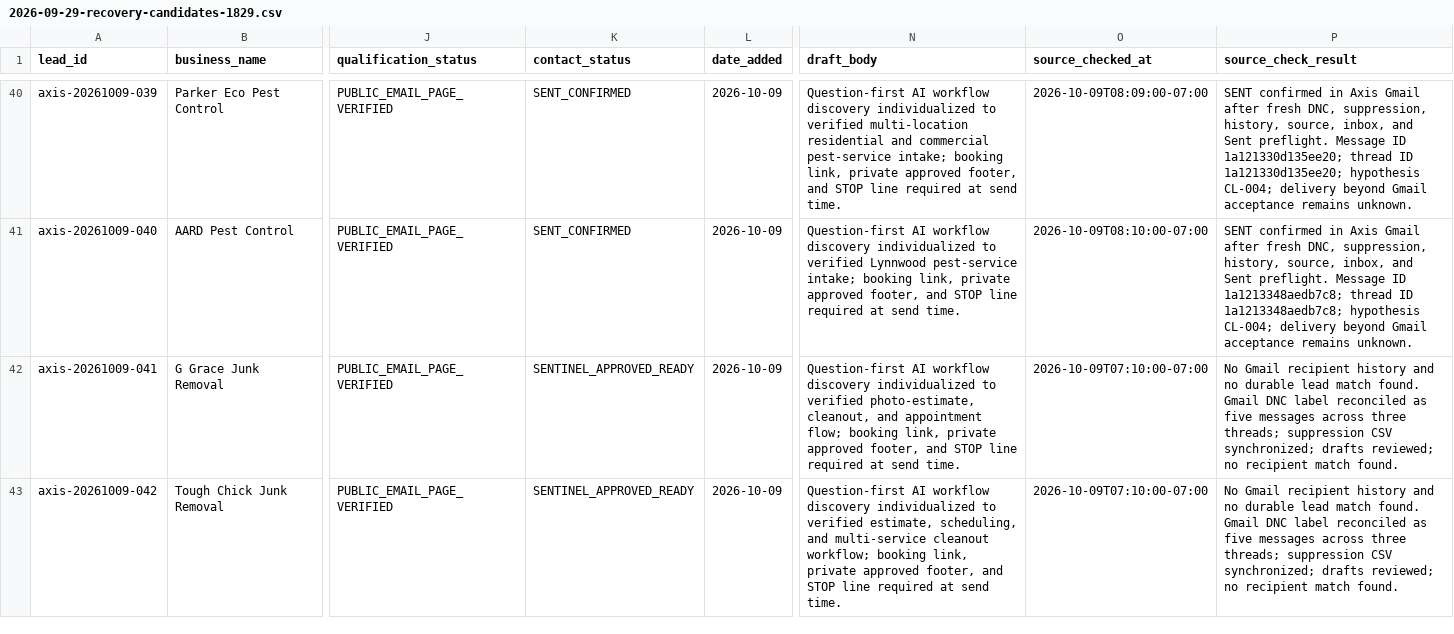
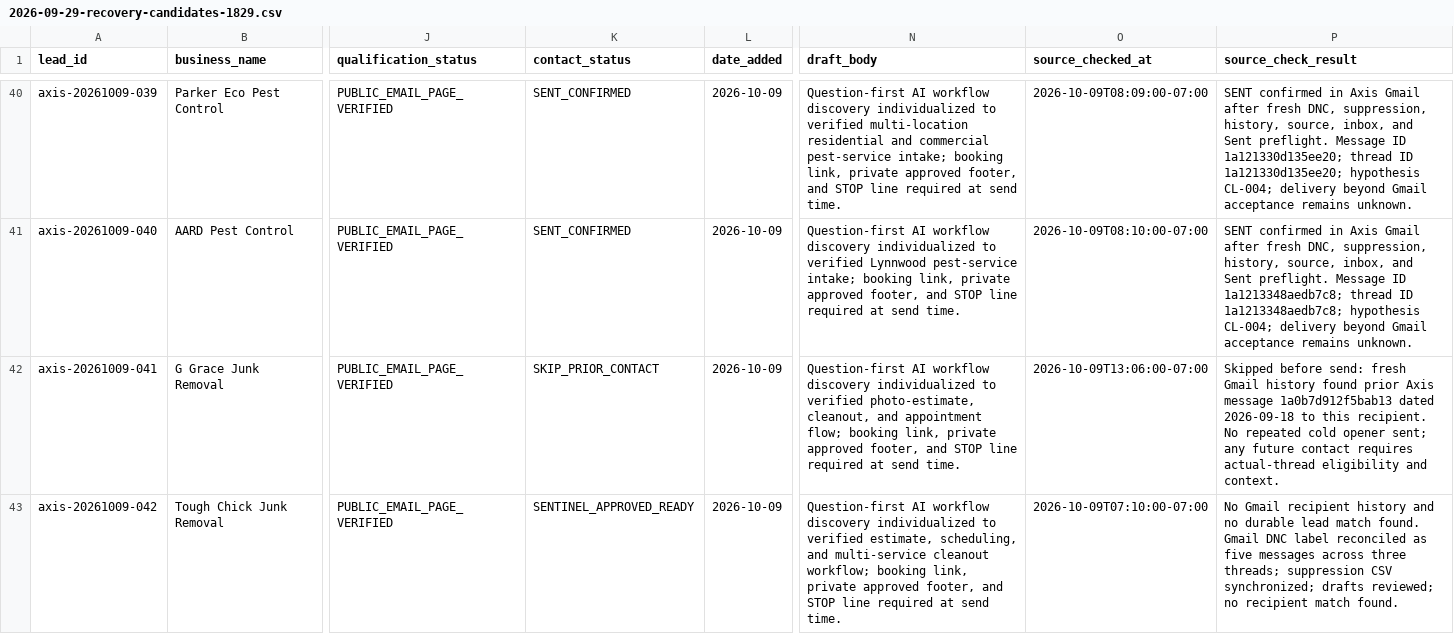
Before and after one commit to 1oldguyinaz-glitch/Master-Promt, a CSV file: axis-omni-commerce/data/leads/2026-09-29-recovery-candidates-1829.csv, drawn as a sheet; only a part is shown, gaps mark what is left out; the diff names each change by its address in the sheet, - before the commit and + after, or states it on an @@ line.

Commit message:
Skip G Grace due prior Axis contact

```diff
--- a/axis-omni-commerce/data/leads/2026-09-29-recovery-candidates-1829.csv
+++ b/axis-omni-commerce/data/leads/2026-09-29-recovery-candidates-1829.csv
-K42 (contact_status): SENTINEL_APPROVED_READY
+K42 (contact_status): SKIP_PRIOR_CONTACT
-O42 (source_checked_at): 2026-10-09T07:10:00-07:00
+O42 (source_checked_at): 2026-10-09T13:06:00-07:00
-P42 (source_check_result): No Gmail recipient history and no durable lead match found. Gmail DNC label reconciled as five messages across three threads; suppression CSV synchronized; drafts reviewed; no recipient match found.
+P42 (source_check_result): Skipped before send: fresh Gmail history found prior Axis message 1a0b7d912f5bab13 dated 2026-09-18 to this recipient. No repeated cold opener sent; any future contact requires actual-thread eligibility and context.
```
